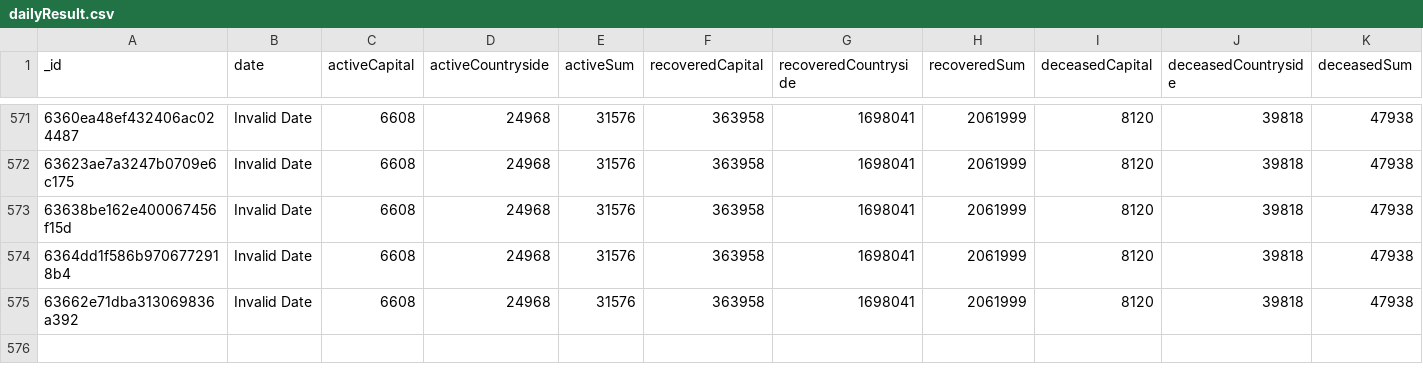
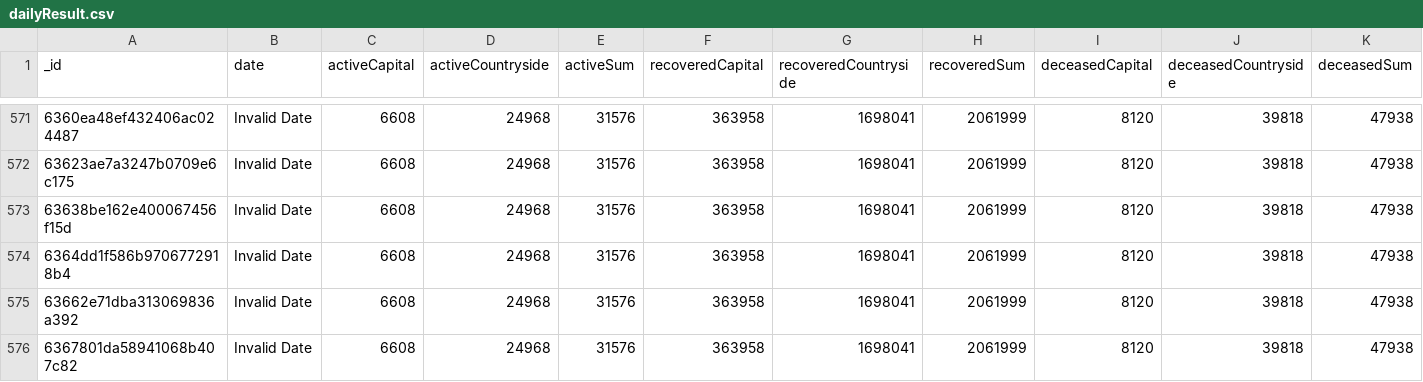
Before and after one commit to theDavidBarton/koronavirus.gov.hu-scraper, a CSV file: dailyResult.csv, drawn as a sheet; only a part is shown, gaps mark what is left out; rows hold the shown columns only; the diff names each change by its address in the sheet, - before the commit and + after, or states it on an @@ line.

Commit message:
feat(data): update data 2022-11-06

```diff
--- a/dailyResult.csv
+++ b/dailyResult.csv
+row 576: 6367801da58941068b407c82 | Invalid Date | 6608 | 24968 | 31576 | 363958 | 1698041 | 2061999 | 8120 | 39818 | 47938
```
Also changed, not shown: 1 other file.
